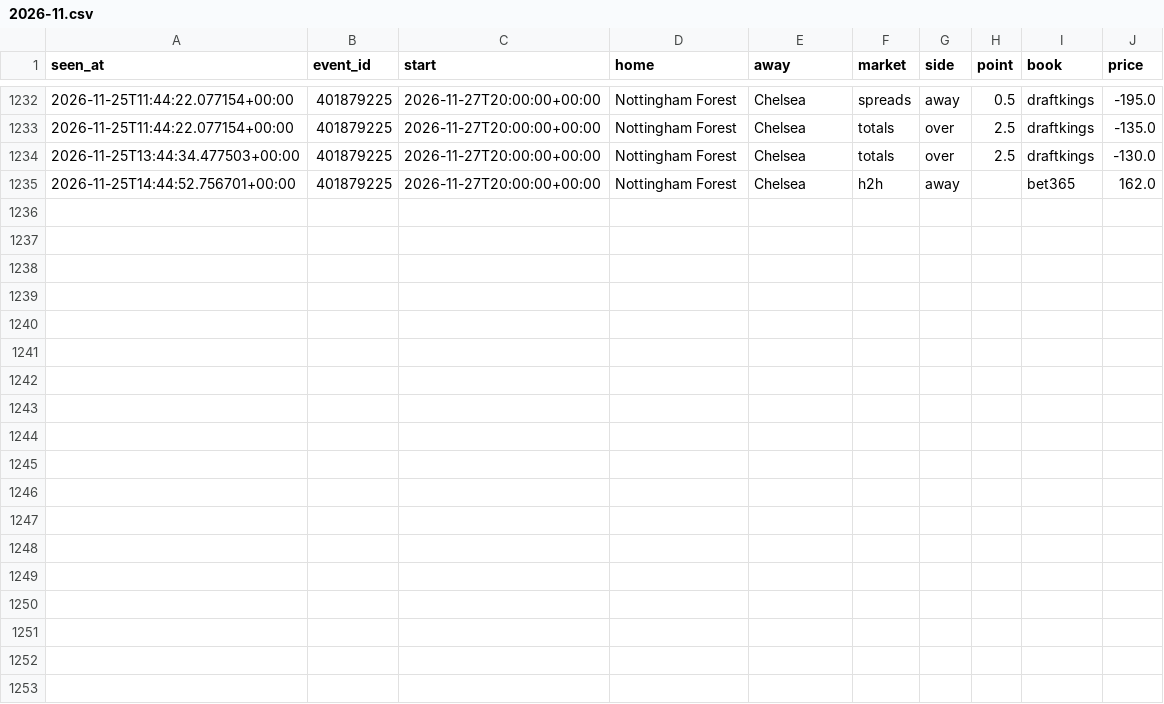
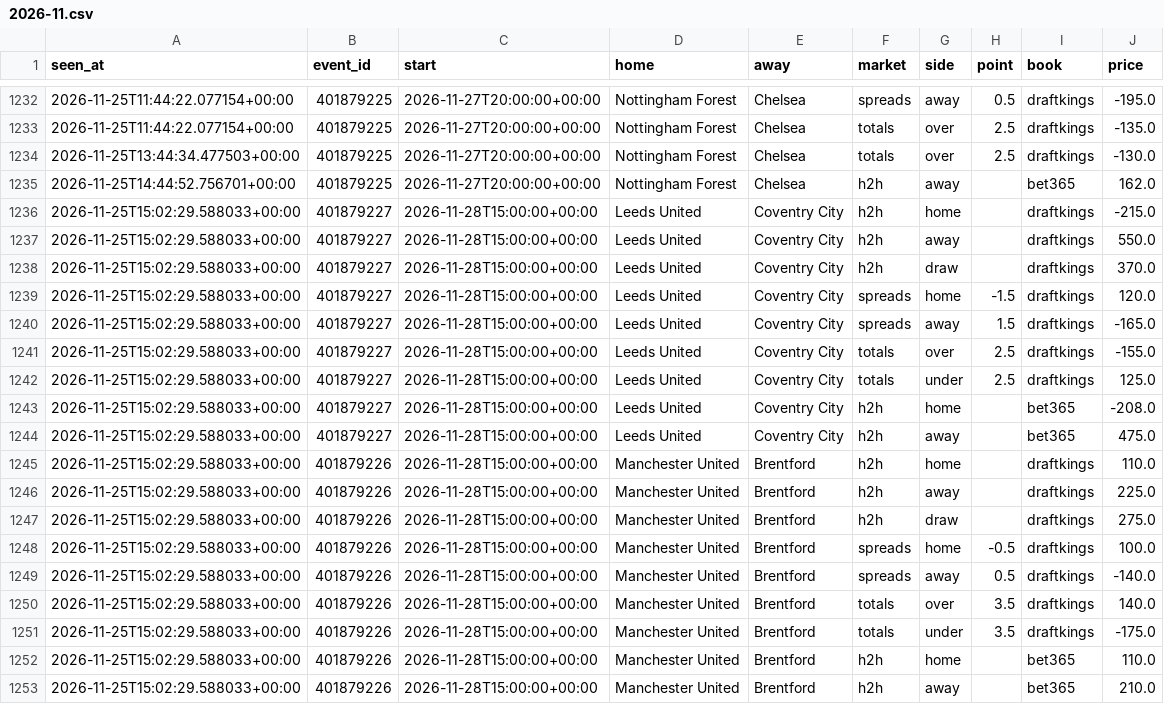
Before and after one commit to tdrey10/sports, a CSV file: data/odds/epl/2026-11.csv, drawn as a sheet; only a part is shown, gaps mark what is left out; the diff names each change by its address in the sheet, - before the commit and + after, or states it on an @@ line.

```diff
--- a/data/odds/epl/2026-11.csv
+++ b/data/odds/epl/2026-11.csv
+row 1236: 2026-11-25T15:02:29.588033+00:00 | 401879227 | 2026-11-28T15:00:00+00:00 | Leeds United | Coventry City | h2h | home |  | draftkings | -215.0
+row 1237: 2026-11-25T15:02:29.588033+00:00 | 401879227 | 2026-11-28T15:00:00+00:00 | Leeds United | Coventry City | h2h | away |  | draftkings | 550.0
+row 1238: 2026-11-25T15:02:29.588033+00:00 | 401879227 | 2026-11-28T15:00:00+00:00 | Leeds United | Coventry City | h2h | draw |  | draftkings | 370.0
+row 1239: 2026-11-25T15:02:29.588033+00:00 | 401879227 | 2026-11-28T15:00:00+00:00 | Leeds United | Coventry City | spreads | home | -1.5 | draftkings | 120.0
+row 1240: 2026-11-25T15:02:29.588033+00:00 | 401879227 | 2026-11-28T15:00:00+00:00 | Leeds United | Coventry City | spreads | away | 1.5 | draftkings | -165.0
+row 1241: 2026-11-25T15:02:29.588033+00:00 | 401879227 | 2026-11-28T15:00:00+00:00 | Leeds United | Coventry City | totals | over | 2.5 | draftkings | -155.0
+row 1242: 2026-11-25T15:02:29.588033+00:00 | 401879227 | 2026-11-28T15:00:00+00:00 | Leeds United | Coventry City | totals | under | 2.5 | draftkings | 125.0
+row 1243: 2026-11-25T15:02:29.588033+00:00 | 401879227 | 2026-11-28T15:00:00+00:00 | Leeds United | Coventry City | h2h | home |  | bet365 | -208.0
+row 1244: 2026-11-25T15:02:29.588033+00:00 | 401879227 | 2026-11-28T15:00:00+00:00 | Leeds United | Coventry City | h2h | away |  | bet365 | 475.0
+row 1245: 2026-11-25T15:02:29.588033+00:00 | 401879226 | 2026-11-28T15:00:00+00:00 | Manchester United | Brentford | h2h | home |  | draftkings | 110.0
+row 1246: 2026-11-25T15:02:29.588033+00:00 | 401879226 | 2026-11-28T15:00:00+00:00 | Manchester United | Brentford | h2h | away |  | draftkings | 225.0
+row 1247: 2026-11-25T15:02:29.588033+00:00 | 401879226 | 2026-11-28T15:00:00+00:00 | Manchester United | Brentford | h2h | draw |  | draftkings | 275.0
+row 1248: 2026-11-25T15:02:29.588033+00:00 | 401879226 | 2026-11-28T15:00:00+00:00 | Manchester United | Brentford | spreads | home | -0.5 | draftkings | 100.0
+row 1249: 2026-11-25T15:02:29.588033+00:00 | 401879226 | 2026-11-28T15:00:00+00:00 | Manchester United | Brentford | spreads | away | 0.5 | draftkings | -140.0
+row 1250: 2026-11-25T15:02:29.588033+00:00 | 401879226 | 2026-11-28T15:00:00+00:00 | Manchester United | Brentford | totals | over | 3.5 | draftkings | 140.0
+row 1251: 2026-11-25T15:02:29.588033+00:00 | 401879226 | 2026-11-28T15:00:00+00:00 | Manchester United | Brentford | totals | under | 3.5 | draftkings | -175.0
+row 1252: 2026-11-25T15:02:29.588033+00:00 | 401879226 | 2026-11-28T15:00:00+00:00 | Manchester United | Brentford | h2h | home |  | bet365 | 110.0
+row 1253: 2026-11-25T15:02:29.588033+00:00 | 401879226 | 2026-11-28T15:00:00+00:00 | Manchester United | Brentford | h2h | away |  | bet365 | 210.0
```
Also changed, not shown: data/odds/laliga/2026-11.csv, data/odds/nfl/2026-11.csv, 13 other files.
